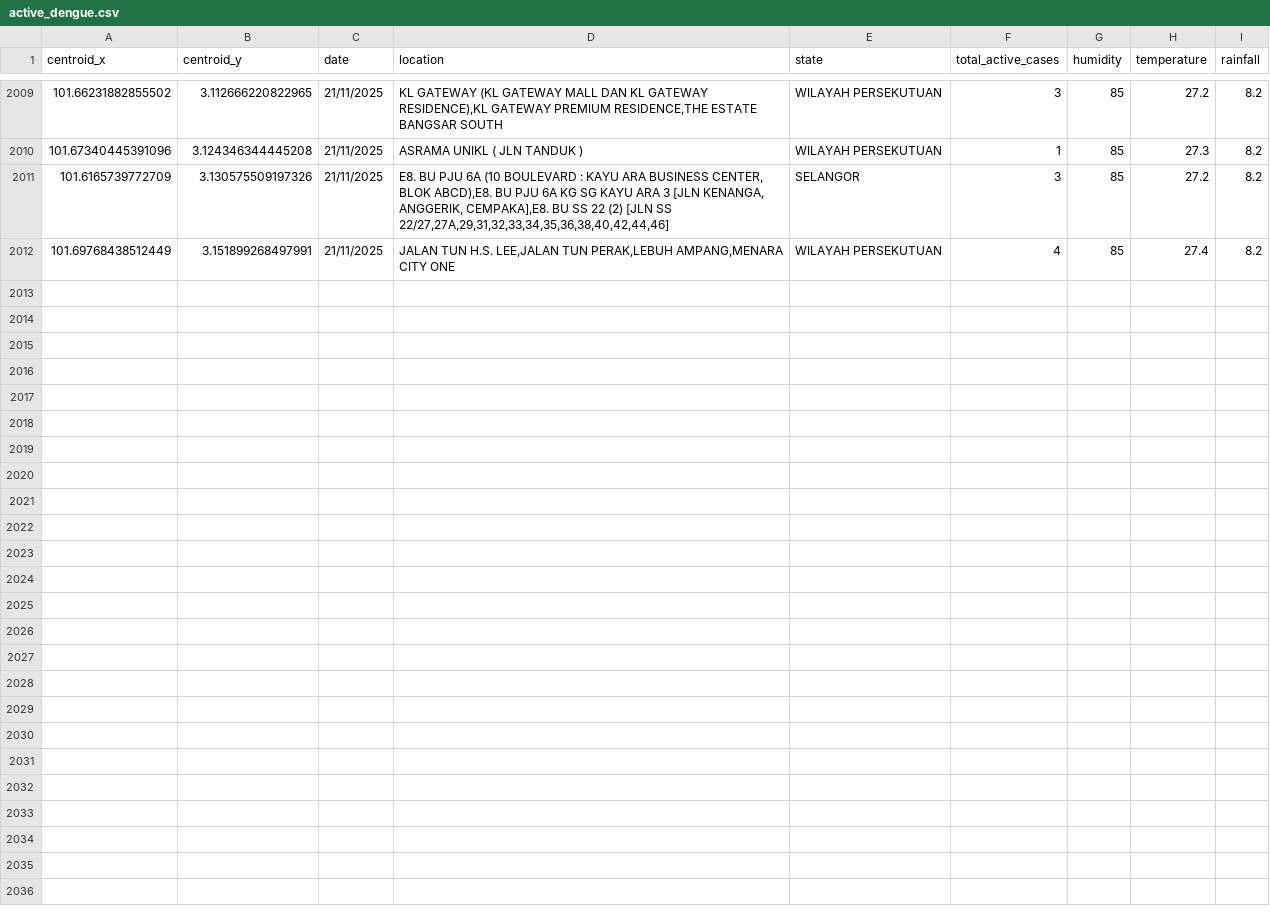
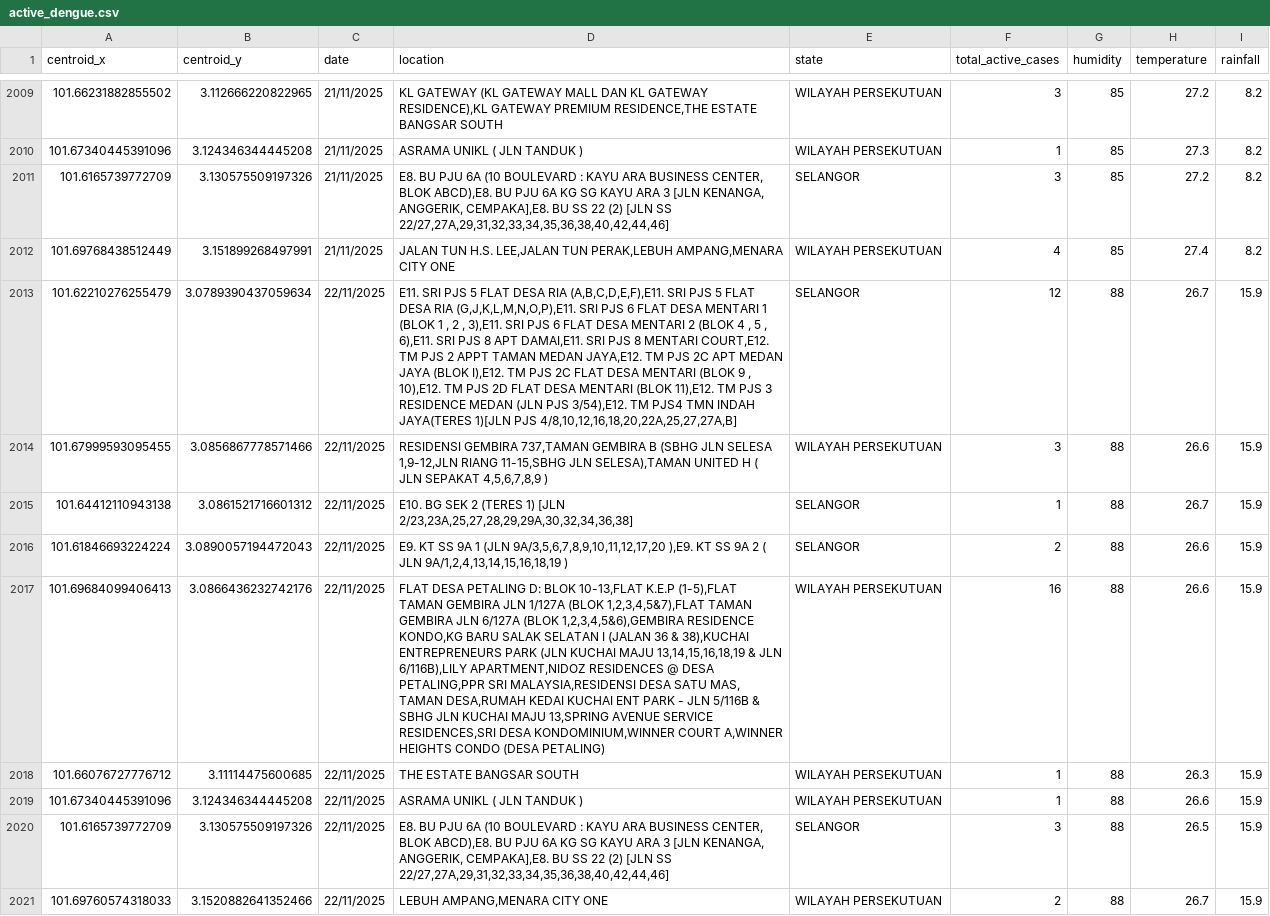
Before and after one commit to adamarbain/drone4dengue, a CSV file: daily-scrap-dengue-data/active_dengue.csv, drawn as a sheet; only a part is shown, gaps mark what is left out; the diff names each change by its address in the sheet, - before the commit and + after, or states it on an @@ line.

```diff
--- a/daily-scrap-dengue-data/active_dengue.csv
+++ b/daily-scrap-dengue-data/active_dengue.csv
+row 2013: 101.62210276255479 | 3.0789390437059634 | 22/11/2025 | E11. SRI PJS 5 FLAT DESA RIA (A,B,C,D,E,F),E11. SRI PJS 5 FLAT DESA RIA (G,J,K,L,M,N,O,P),E11. SRI PJS 6 FLAT DESA MENTARI 1 (BLOK 1 , 2 , 3),E11. SRI PJS 6 FLAT DESA MENTARI 2 (BLOK 4 , 5 , 6),E11. SRI PJS 8 APT DAMAI,E11. SRI PJS 8 MENTARI COURT,E12. TM PJS 2 APPT TAMAN MEDAN JAYA,E12. TM PJS 2C APT MEDAN JAYA (BLOK I),E12. TM PJS 2C FLAT DESA MENTARI (BLOK 9 , 10),E12. TM PJS 2D FLAT DESA MENTARI (BLOK 11),E12. TM PJS 3 RESIDENCE MEDAN (JLN PJS 3/54),E12. TM PJS4 TMN INDAH JAYA(TERES 1)[JLN PJS 4/8,10,12,16,18,20,22A,25,27,27A,B] | SELANGOR | 12 | 88 | 26.7 | 15.9
+row 2014: 101.67999593095455 | 3.0856867778571466 | 22/11/2025 | RESIDENSI GEMBIRA 737,TAMAN GEMBIRA B (SBHG JLN SELESA 1,9-12,JLN RIANG 11-15,SBHG JLN SELESA),TAMAN UNITED H ( JLN SEPAKAT 4,5,6,7,8,9 ) | WILAYAH PERSEKUTUAN | 3 | 88 | 26.6 | 15.9
+row 2015: 101.64412110943138 | 3.0861521716601312 | 22/11/2025 | E10. BG SEK 2 (TERES 1) [JLN 2/23,23A,25,27,28,29,29A,30,32,34,36,38] | SELANGOR | 1 | 88 | 26.7 | 15.9
+row 2016: 101.61846693224224 | 3.0890057194472043 | 22/11/2025 | E9. KT SS 9A 1 (JLN 9A/3,5,6,7,8,9,10,11,12,17,20 ),E9. KT SS 9A 2 ( JLN 9A/1,2,4,13,14,15,16,18,19 ) | SELANGOR | 2 | 88 | 26.6 | 15.9
+row 2017: 101.69684099406413 | 3.0866436232742176 | 22/11/2025 | FLAT DESA PETALING D: BLOK 10-13,FLAT K.E.P (1-5),FLAT TAMAN GEMBIRA JLN 1/127A (BLOK 1,2,3,4,5&7),FLAT TAMAN GEMBIRA JLN 6/127A (BLOK 1,2,3,4,5&6),GEMBIRA RESIDENCE KONDO,KG BARU SALAK SELATAN I (JALAN 36 & 38),KUCHAI ENTREPRENEURS PARK (JLN KUCHAI MAJU 13,14,15,16,18,19 & JLN 6/116B),LILY APARTMENT,NIDOZ RESIDENCES @ DESA PETALING,PPR SRI MALAYSIA,RESIDENSI DESA SATU MAS, TAMAN DESA,RUMAH KEDAI KUCHAI ENT PARK - JLN 5/116B & SBHG JLN KUCHAI MAJU 13,SPRING AVENUE SERVICE RESIDENCES,SRI DESA KONDOMINIUM,WINNER COURT A,WINNER HEIGHTS CONDO (DESA PETALING) | WILAYAH PERSEKUTUAN | 16 | 88 | 26.6 | 15.9
+row 2018: 101.66076727776712 | 3.11114475600685 | 22/11/2025 | THE ESTATE BANGSAR SOUTH | WILAYAH PERSEKUTUAN | 1 | 88 | 26.3 | 15.9
+row 2019: 101.67340445391096 | 3.124346344445208 | 22/11/2025 | ASRAMA UNIKL ( JLN TANDUK ) | WILAYAH PERSEKUTUAN | 1 | 88 | 26.6 | 15.9
+row 2020: 101.6165739772709 | 3.130575509197326 | 22/11/2025 | E8. BU PJU 6A (10 BOULEVARD : KAYU ARA BUSINESS CENTER, BLOK ABCD),E8. BU PJU 6A KG SG KAYU ARA 3 [JLN KENANGA, ANGGERIK, CEMPAKA],E8. BU SS 22 (2) [JLN SS 22/27,27A,29,31,32,33,34,35,36,38,40,42,44,46] | SELANGOR | 3 | 88 | 26.5 | 15.9
+row 2021: 101.69760574318033 | 3.1520882641352466 | 22/11/2025 | LEBUH AMPANG,MENARA CITY ONE | WILAYAH PERSEKUTUAN | 2 | 88 | 26.7 | 15.9
```
Also changed, not shown: daily-scrap-dengue-data/dengue_hotspot.csv, 8 other files.
